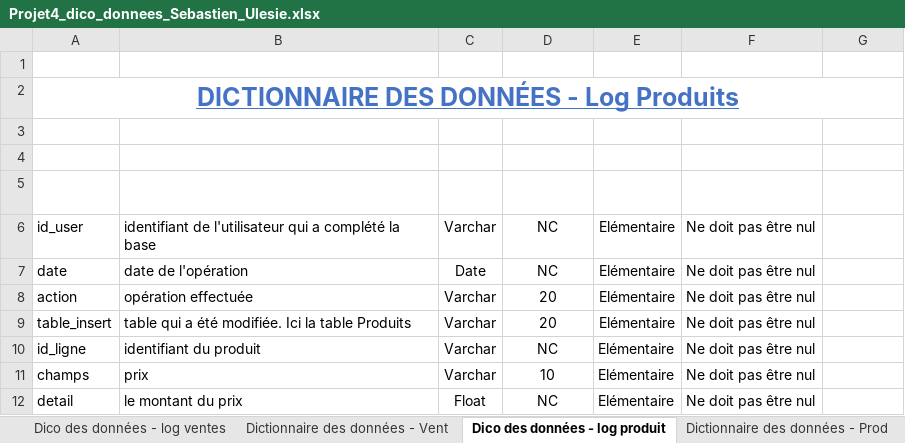
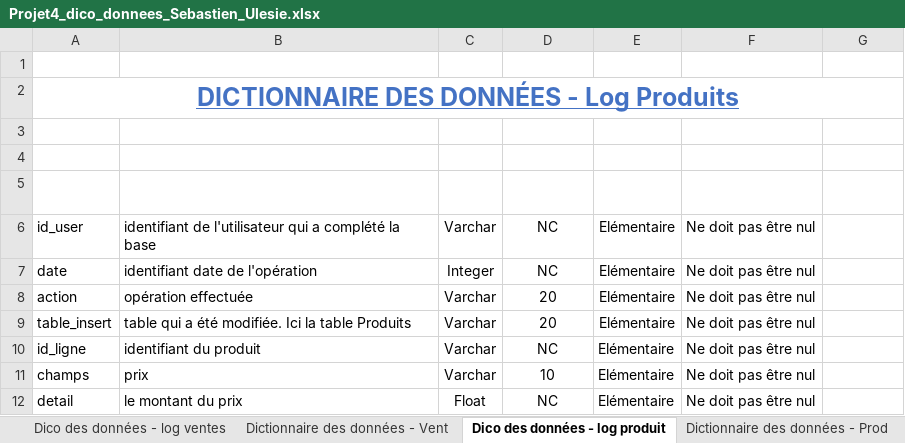
Before and after one commit to Sebules/Project_4_OpenClassrooms_Data_Engineer, an Excel workbook: Projet4_dico_donnees_Sebastien_Ulesie.xlsx, sheet Dico des données - log produit, drawn as a sheet; values as stored, in another font and other column widths than the file's, no borders; table styles not drawn; the diff names each change by its address in the sheet, - before the commit and + after, or states it on an @@ line.

```diff
--- a/Projet4_dico_donnees_Sebastien_Ulesie.xlsx (sheet Dico des données - log produit)
+++ b/Projet4_dico_donnees_Sebastien_Ulesie.xlsx (sheet Dico des données - log produit)
-B7 (SIGNIFICATION): date de l'opération
+B7 (SIGNIFICATION): identifiant date de l'opération
-C7 (TYPE): Date
+C7 (TYPE): Integer
```
Also changed, not shown: sheet Dictionnaire des données - emp, sheet Dictionnaire des données - cal, sheet Dictionnaire des données - Prod, sheet Dico des données - log client, sheet Dico des données - log employe, sheet Dictionnaire des données - Vent, 1 more sheet, other sheet tabs, 1 other file.
